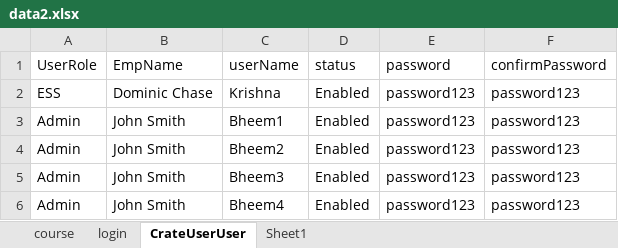
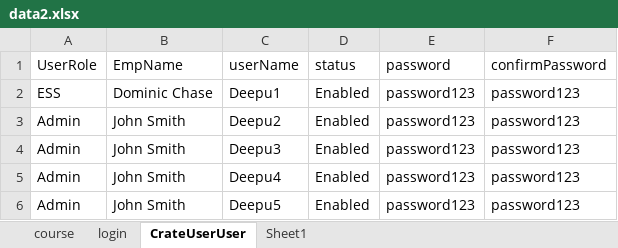
Before and after one commit to lsreddi13/mavenSelenium_sasi, an Excel workbook: TestAutomation/testdataFiles/data2.xlsx, sheet CrateUserUser, drawn as a sheet; values as stored, in another font and other column widths than the file's, no borders; the diff names each change by its address in the sheet, - before the commit and + after, or states it on an @@ line.

```diff
--- a/TestAutomation/testdataFiles/data2.xlsx (sheet CrateUserUser)
+++ b/TestAutomation/testdataFiles/data2.xlsx (sheet CrateUserUser)
-C2 (userName): Krishna
+C2 (userName): Deepu1
-C3 (userName): Bheem1
+C3 (userName): Deepu2
-C4 (userName): Bheem2
+C4 (userName): Deepu3
-C5 (userName): Bheem3
+C5 (userName): Deepu4
-C6 (userName): Bheem4
+C6 (userName): Deepu5
```
Also changed, not shown: 40 other files.
